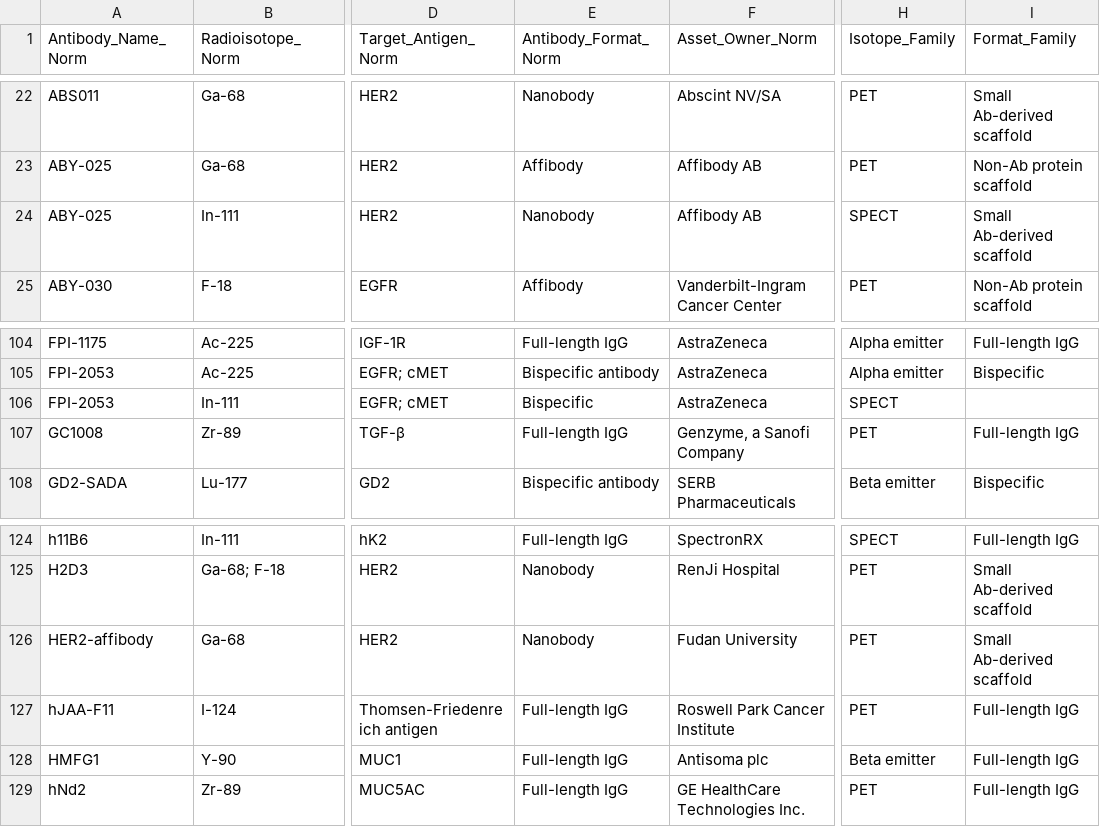
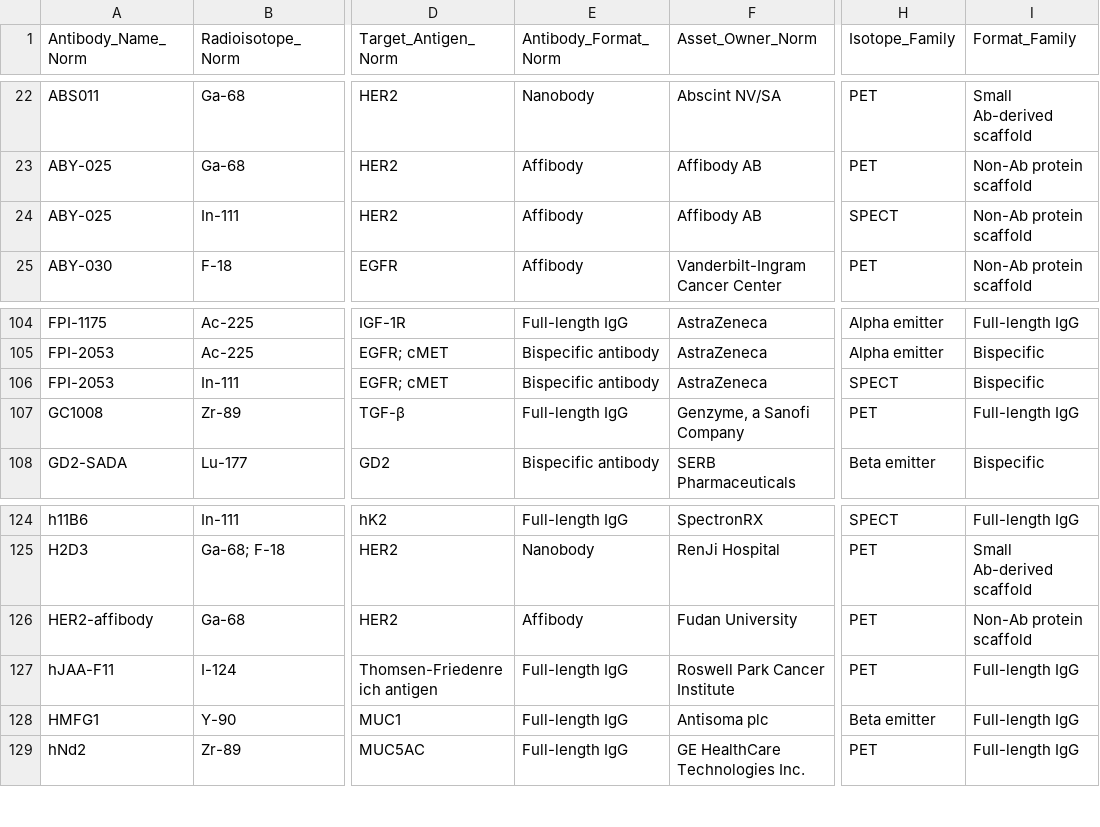
Before and after one commit to af-ctrl/rit_dashboard_deploy, a CSV file: data/analysis/assets.csv, drawn as a sheet; only a part is shown, gaps mark what is left out; the diff names each change by its address in the sheet, - before the commit and + after, or states it on an @@ line.

```diff
--- a/data/analysis/assets.csv
+++ b/data/analysis/assets.csv
-E24 (Antibody_Format_Norm): Nanobody
+E24 (Antibody_Format_Norm): Affibody
-I24 (Format_Family): Small Ab-derived scaffold
+I24 (Format_Family): Non-Ab protein scaffold
-E106 (Antibody_Format_Norm): Bispecific
+E106 (Antibody_Format_Norm): Bispecific antibody
-I106 (Format_Family): (empty)
+I106 (Format_Family): Bispecific
-E126 (Antibody_Format_Norm): Nanobody
+E126 (Antibody_Format_Norm): Affibody
-I126 (Format_Family): Small Ab-derived scaffold
+I126 (Format_Family): Non-Ab protein scaffold
```
Also changed, not shown: 2 other files.
